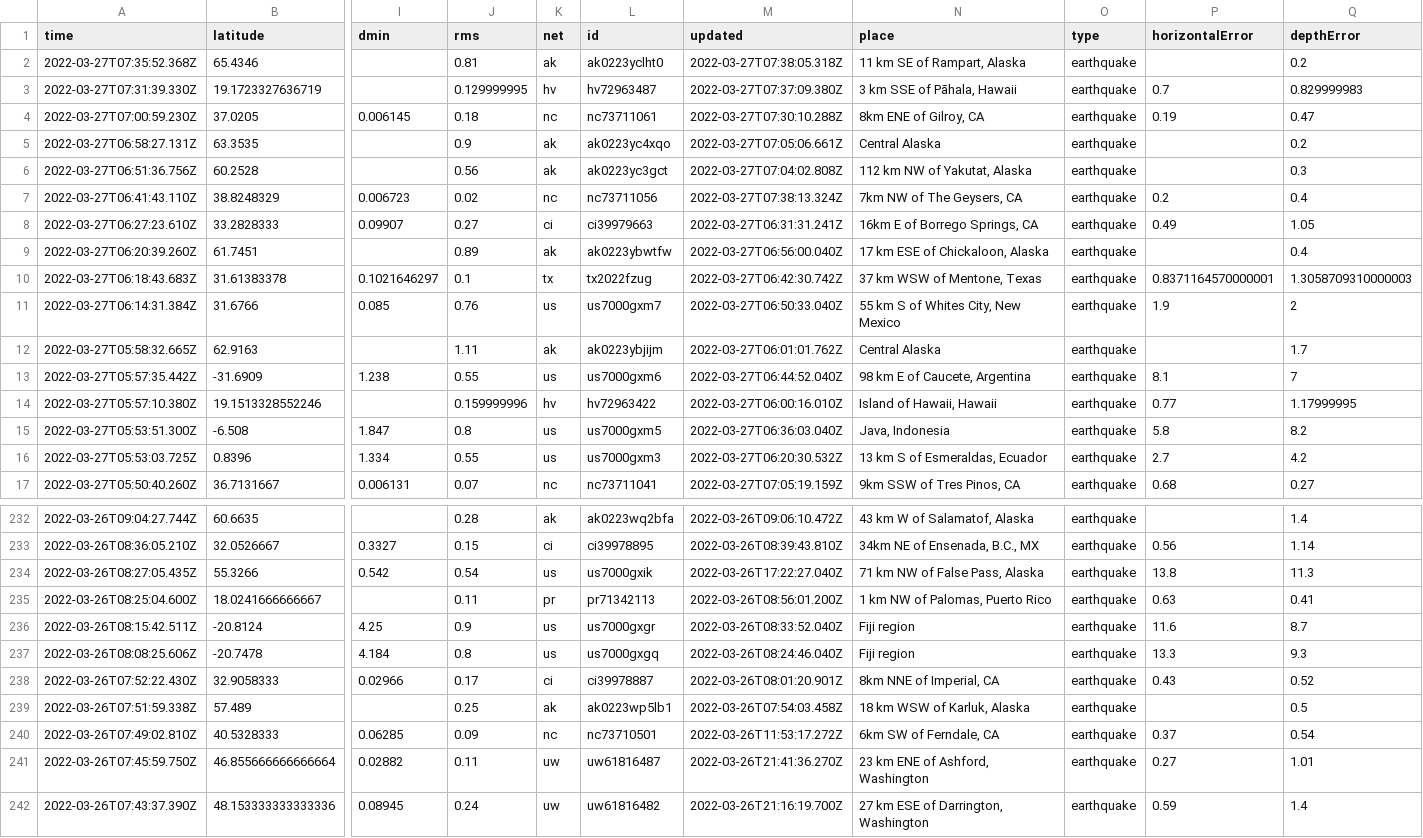
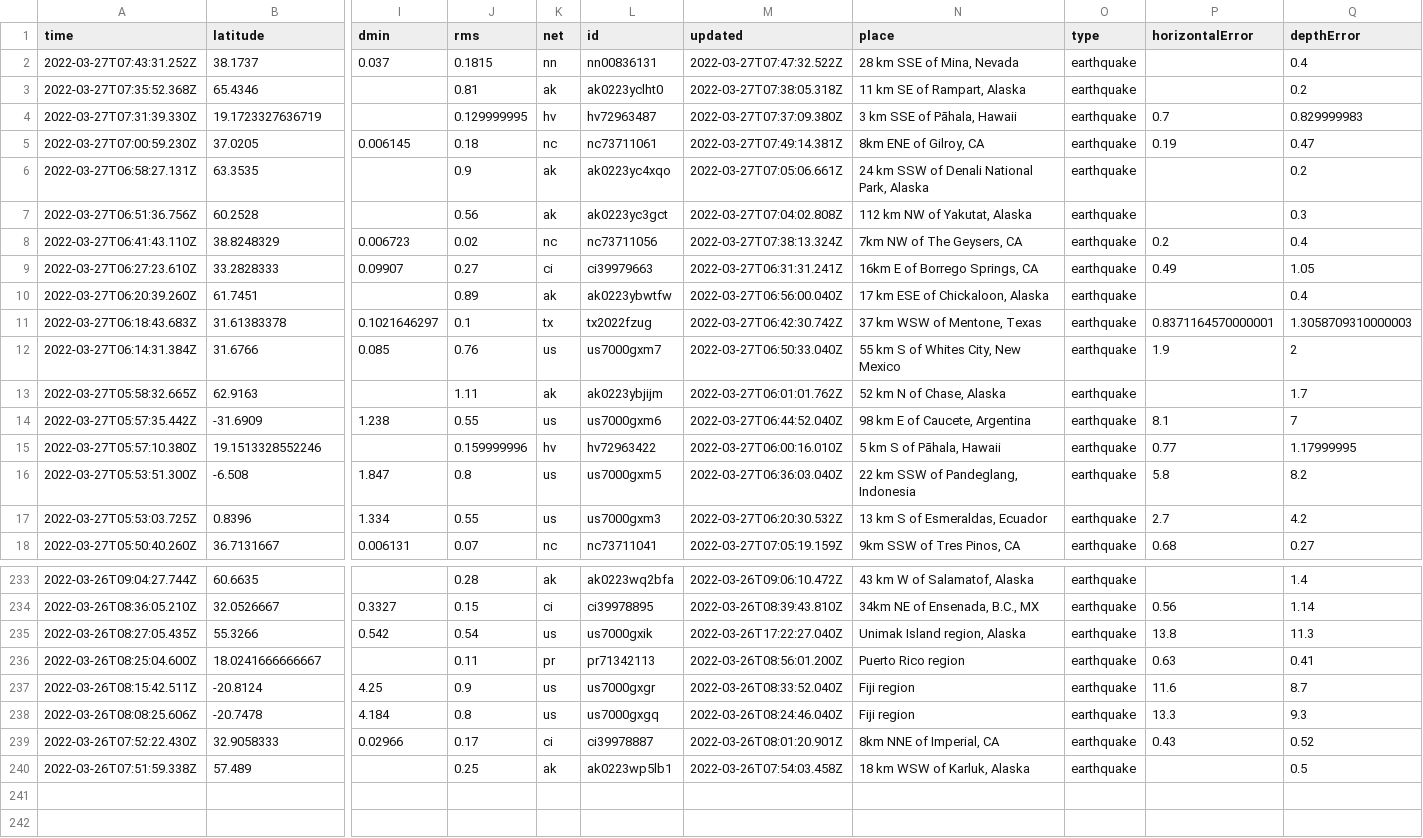
Before and after one commit to LauriNuoska/NICARharjoitus, a CSV file: usgs_current.csv, drawn as a sheet; only a part is shown, gaps mark what is left out; removed rows and columns are numbered as before the commit, all else as after; rows hold the shown columns only; the diff covers the shown part only; the diff names each change by its address in the sheet, - before the commit and + after, or states it on an @@ line.

```diff
--- a/usgs_current.csv
+++ b/usgs_current.csv
+row 2: 2022-03-27T07:43:31.252Z | 38.1737 | 0.037 | 0.1815 | nn | nn00836131 | 2022-03-27T07:47:32.522Z | 28 km SSE of Mina, Nevada | earthquake |  | 0.4
-M5 (updated): 2022-03-27T07:30:10.288Z
+M5 (updated): 2022-03-27T07:49:14.381Z
-N6 (place): Central Alaska
+N6 (place): 24 km SSW of Denali National Park, Alaska
-N13 (place): Central Alaska
+N13 (place): 52 km N of Chase, Alaska
-N15 (place): Island of Hawaii, Hawaii
+N15 (place): 5 km S of Pāhala, Hawaii
-N16 (place): Java, Indonesia
+N16 (place): 22 km SSW of Pandeglang, Indonesia
-N235 (place): 71 km NW of False Pass, Alaska
+N235 (place): Unimak Island region, Alaska
-N236 (place): 1 km NW of Palomas, Puerto Rico
+N236 (place): Puerto Rico region
-row 240: 2022-03-26T07:49:02.810Z | 40.5328333 | 0.06285 | 0.09 | nc | nc73710501 | 2022-03-26T11:53:17.272Z | 6km SW of Ferndale, CA | earthquake | 0.37 | 0.54
-row 241: 2022-03-26T07:45:59.750Z | 46.855666666666664 | 0.02882 | 0.11 | uw | uw61816487 | 2022-03-26T21:41:36.270Z | 23 km ENE of Ashford, Washington | earthquake | 0.27 | 1.01
-row 242: 2022-03-26T07:43:37.390Z | 48.153333333333336 | 0.08945 | 0.24 | uw | uw61816482 | 2022-03-26T21:16:19.700Z | 27 km ESE of Darrington, Washington | earthquake | 0.59 | 1.4
```
Also changed, not shown: 7 edited cells elsewhere in this file, 1 other file.
